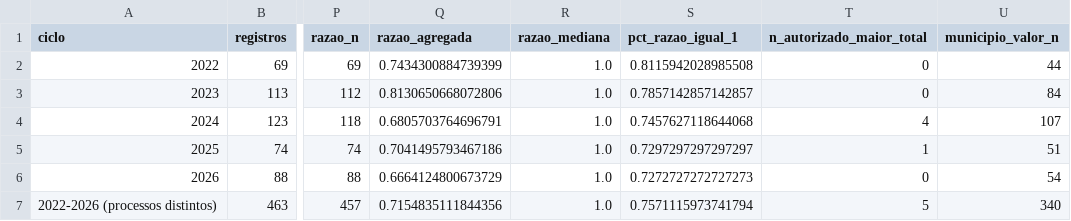
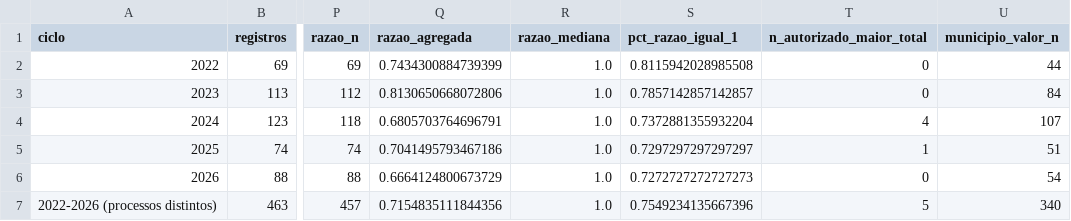
Before and after one commit to fcarva/aval-pol, a CSV file: analise/tabelas/03_anual.csv, drawn as a sheet; only a part is shown, gaps mark what is left out; the diff names each change by its address in the sheet, - before the commit and + after, or states it on an @@ line.

```diff
--- a/analise/tabelas/03_anual.csv
+++ b/analise/tabelas/03_anual.csv
-S4 (pct_razao_igual_1): 0.7457627118644068
+S4 (pct_razao_igual_1): 0.7372881355932204
-S7 (pct_razao_igual_1): 0.7571115973741794
+S7 (pct_razao_igual_1): 0.7549234135667396
```
Also changed, not shown: analise/tabelas/03_bunching_teto.csv, analise/tabelas/03_captados_resumo.csv, 3 other files.
